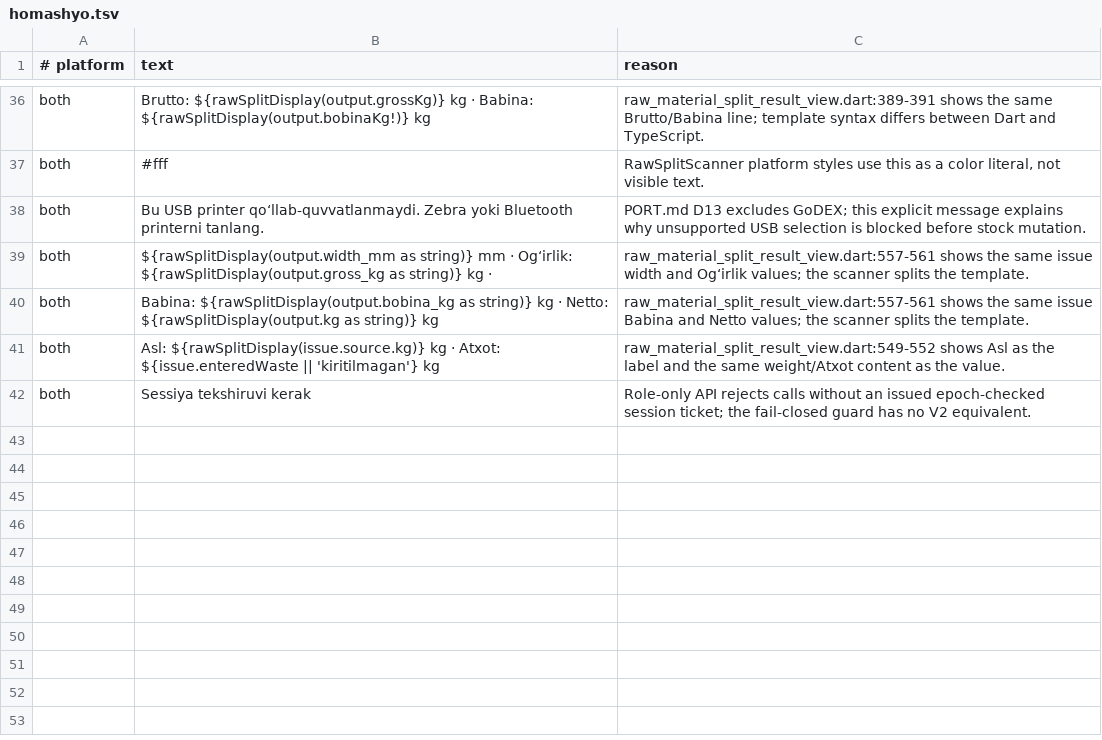
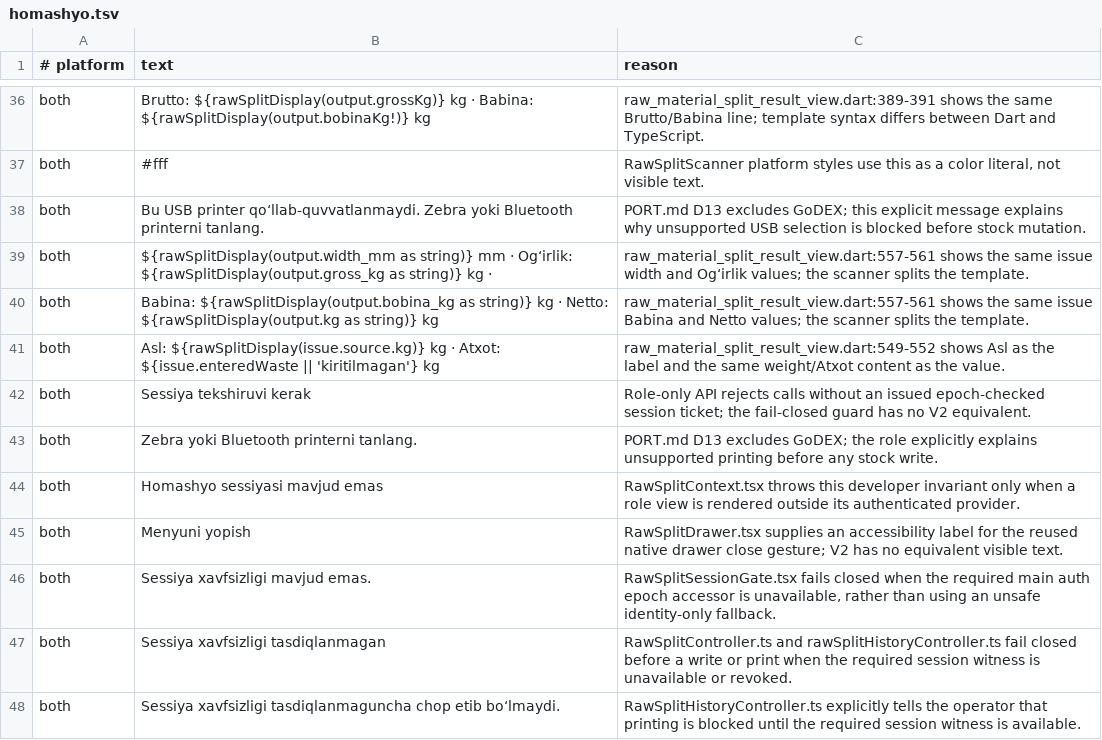
Before and after one commit to WIKKIwk/accord_native, a TSV file: docs/port/text/homashyo.tsv, drawn as a sheet; only a part is shown, gaps mark what is left out; the diff names each change by its address in the sheet, - before the commit and + after, or states it on an @@ line.

Commit message:
port(homashyo/1): connect guarded role screens

```diff
--- a/docs/port/text/homashyo.tsv
+++ b/docs/port/text/homashyo.tsv
+row 43: both | Zebra yoki Bluetooth printerni tanlang. | PORT.md D13 excludes GoDEX; the role explicitly explains unsupported printing before any stock write.
+row 44: both | Homashyo sessiyasi mavjud emas | RawSplitContext.tsx throws this developer invariant only when a role view is rendered outside its authenticated provider.
+row 45: both | Menyuni yopish | RawSplitDrawer.tsx supplies an accessibility label for the reused native drawer close gesture; V2 has no equivalent visible text.
+row 46: both | Sessiya xavfsizligi mavjud emas. | RawSplitSessionGate.tsx fails closed when the required main auth epoch accessor is unavailable, rather than using an unsafe identity-only fallback.
+row 47: both | Sessiya xavfsizligi tasdiqlanmagan | RawSplitController.ts and rawSplitHistoryController.ts fail closed before a write or print when the required session witness is unavailable or revoked.
+row 48: both | Sessiya xavfsizligi tasdiqlanmaguncha chop etib bo‘lmaydi. | RawSplitHistoryController.ts explicitly tells the operator that printing is blocked until the required session witness is available.
```
Also changed, not shown: 33 other files.
